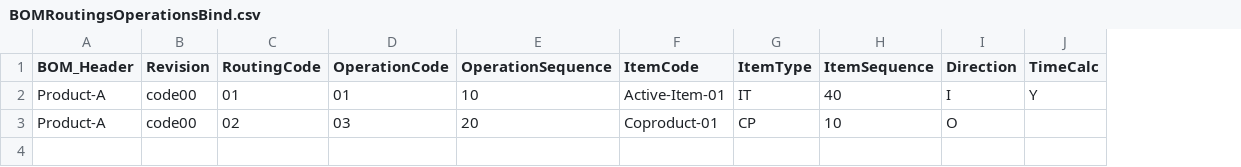
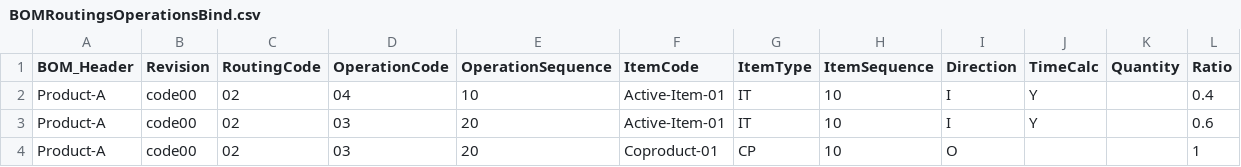
Before and after one commit to CompuTec/processforce-powershell, a CSV file: Production/Bill Of Materials/Operations Binding/BOMRoutingsOperationsBind.csv, drawn as a sheet; addresses are those after the commit; the diff names each change by its address in the sheet, - before the commit and + after, or states it on an @@ line.

Commit message:
SPROC-12494 adding binding quantity and ratio

```diff
--- a/Production/Bill Of Materials/Operations Binding/BOMRoutingsOperationsBind.csv
+++ b/Production/Bill Of Materials/Operations Binding/BOMRoutingsOperationsBind.csv
+column K (Quantity), empty
+column L (Ratio), row 2: 0.4; row 4: 1
-C2 (RoutingCode): 01
+C2 (RoutingCode): 02
-D2 (OperationCode): 01
+D2 (OperationCode): 04
-H2 (ItemSequence): 40
+H2 (ItemSequence): 10
+row 3: Product-A | code00 | 02 | 03 | 20 | Active-Item-01 | IT | 10 | I | Y |  | 0.6
```
Also changed, not shown: 2 other files.
